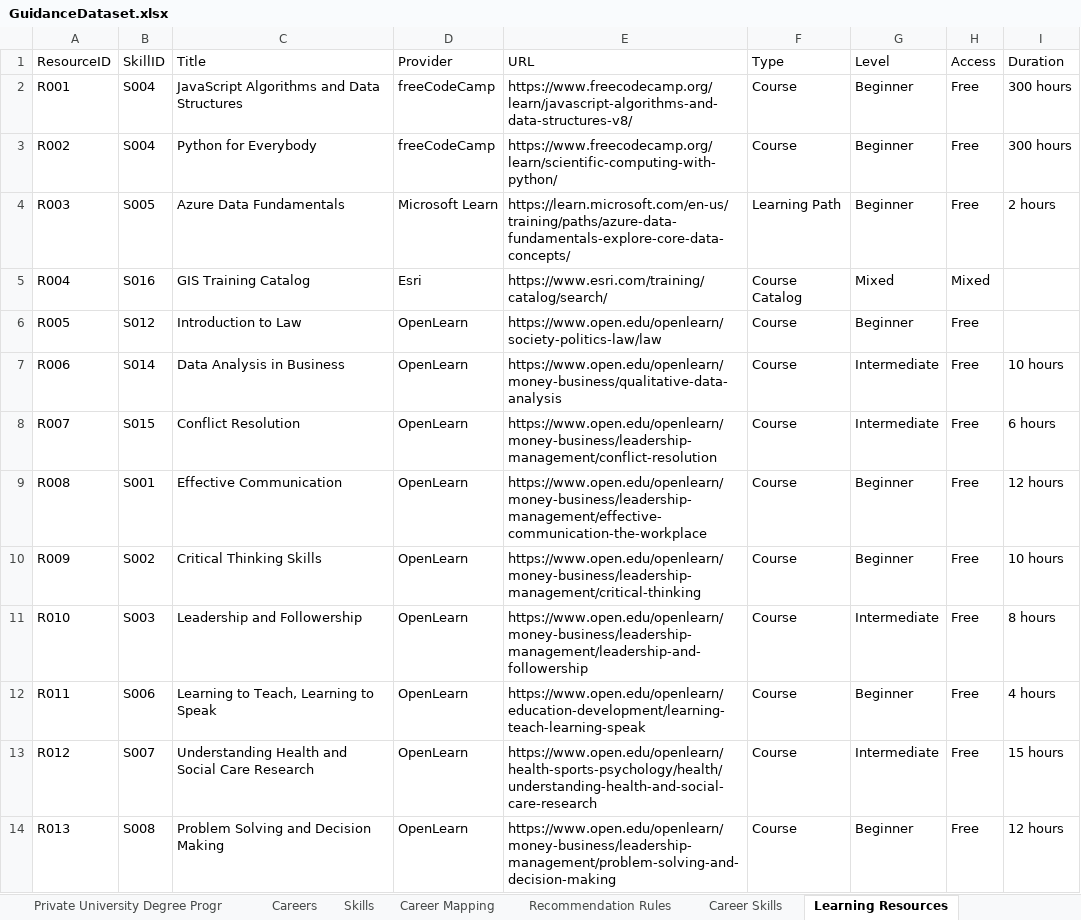
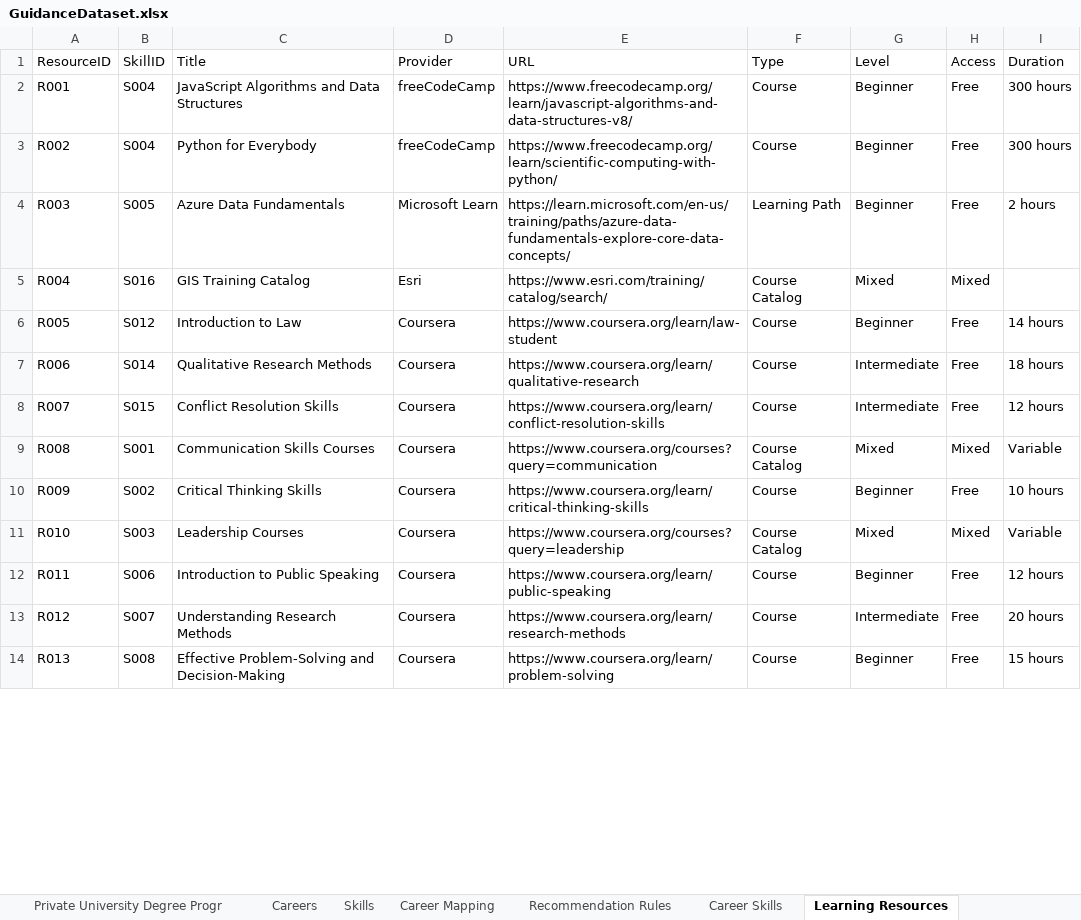
Before and after one commit to PanziWick/career-guidance-platform, an Excel workbook: dataset/GuidanceDataset.xlsx, sheet Learning Resources, drawn as a sheet; only a part is shown; values as stored, in another font and other column widths than the file's, no borders; the diff covers the shown part only; the diff names each change by its address in the sheet, - before the commit and + after, or states it on an @@ line.

Commit message:
feat: replace broken links and add diverse learning resources

```diff
--- a/dataset/GuidanceDataset.xlsx (sheet Learning Resources)
+++ b/dataset/GuidanceDataset.xlsx (sheet Learning Resources)
-D6:D14 (Provider): OpenLearn
+D6:D14 (Provider): Coursera
-E6 (URL): https://www.open.edu/openlearn/society-politics-law/law
+E6 (URL): https://www.coursera.org/learn/law-student
-I6 (Duration): (empty)
+I6 (Duration): 14 hours
-C7 (Title): Data Analysis in Business
+C7 (Title): Qualitative Research Methods
-E7 (URL): https://www.open.edu/openlearn/money-business/qualitative-data-analysis
+E7 (URL): https://www.coursera.org/learn/qualitative-research
-I7 (Duration): 10 hours
+I7 (Duration): 18 hours
-C8 (Title): Conflict Resolution
+C8 (Title): Conflict Resolution Skills
-E8 (URL): https://www.open.edu/openlearn/money-business/leadership-management/conflict-resolution
+E8 (URL): https://www.coursera.org/learn/conflict-resolution-skills
-I8 (Duration): 6 hours
+I8 (Duration): 12 hours
-C9 (Title): Effective Communication
+C9 (Title): Communication Skills Courses
-E9 (URL): https://www.open.edu/openlearn/money-business/leadership-management/effective-communication-the-workplace
+E9 (URL): https://www.coursera.org/courses?query=communication
-F9 (Type): Course
+F9 (Type): Course Catalog
-G9 (Level): Beginner
+G9 (Level): Mixed
-H9 (Access): Free
+H9 (Access): Mixed
-I9 (Duration): 12 hours
+I9 (Duration): Variable
-E10 (URL): https://www.open.edu/openlearn/money-business/leadership-management/critical-thinking
+E10 (URL): https://www.coursera.org/learn/critical-thinking-skills
-C11 (Title): Leadership and Followership
+C11 (Title): Leadership Courses
-E11 (URL): https://www.open.edu/openlearn/money-business/leadership-management/leadership-and-followership
+E11 (URL): https://www.coursera.org/courses?query=leadership
-F11 (Type): Course
+F11 (Type): Course Catalog
-G11 (Level): Intermediate
+G11 (Level): Mixed
-H11 (Access): Free
+H11 (Access): Mixed
-I11 (Duration): 8 hours
+I11 (Duration): Variable
-C12 (Title): Learning to Teach, Learning to Speak
+C12 (Title): Introduction to Public Speaking
-E12 (URL): https://www.open.edu/openlearn/education-development/learning-teach-learning-speak
+E12 (URL): https://www.coursera.org/learn/public-speaking
-I12 (Duration): 4 hours
+I12 (Duration): 12 hours
-C13 (Title): Understanding Health and Social Care Research
+C13 (Title): Understanding Research Methods
-E13 (URL): https://www.open.edu/openlearn/health-sports-psychology/health/understanding-health-and-social-care-research
+E13 (URL): https://www.coursera.org/learn/research-methods
-I13 (Duration): 15 hours
+I13 (Duration): 20 hours
-C14 (Title): Problem Solving and Decision Making
+C14 (Title): Effective Problem-Solving and Decision-Making
-E14 (URL): https://www.open.edu/openlearn/money-business/leadership-management/problem-solving-and-decision-making
+E14 (URL): https://www.coursera.org/learn/problem-solving
-I14 (Duration): 12 hours
+I14 (Duration): 15 hours
```
Also changed, not shown: 21 added rows and 18 edited cells elsewhere in this sheet, 4 other files.
